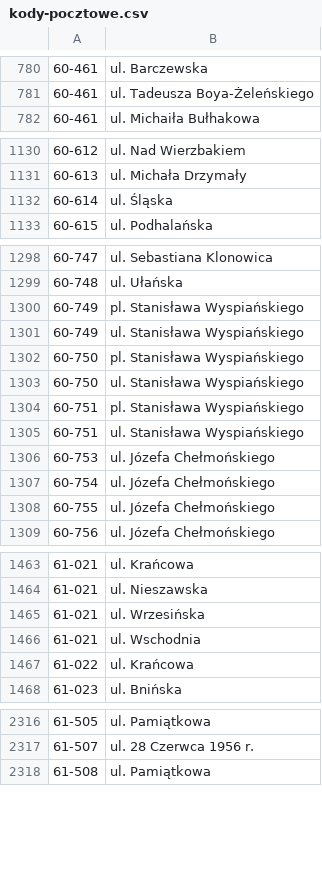
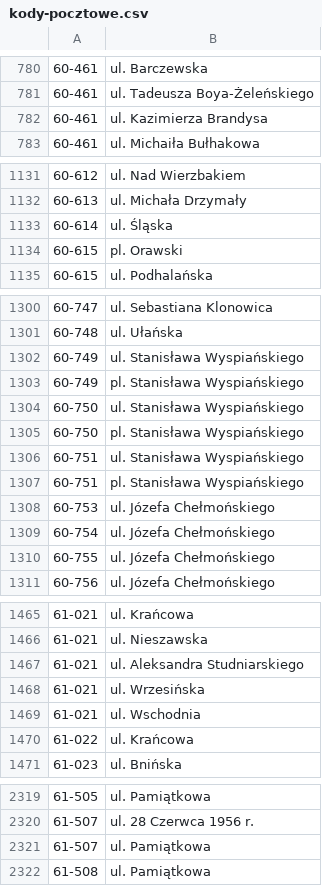
Before and after one commit to macbre/pyrabot, a CSV file: sources/kody-pocztowe.csv, drawn as a sheet; only a part is shown, gaps mark what is left out.

Commit message:
geopoz: nowe dane
+ Ulica Aleksandra Studniarskiego

```diff
--- a/sources/kody-pocztowe.csv
+++ b/sources/kody-pocztowe.csv
@@ -781,2 +781,3 @@
 60-461	ul. Tadeusza Boya-Żeleńskiego
+60-461	ul. Kazimierza Brandysa
 60-461	ul. Michaiła Bułhakowa
@@ -1132,2 +1133,3 @@
 60-614	ul. Śląska
+60-615	pl. Orawski
 60-615	ul. Podhalańska
@@ -1299,8 +1301,8 @@
 60-748	ul. Ułańska
-60-749	pl. Stanisława Wyspiańskiego
 60-749	ul. Stanisława Wyspiańskiego
-60-750	pl. Stanisława Wyspiańskiego
+60-749	pl. Stanisława Wyspiańskiego
 60-750	ul. Stanisława Wyspiańskiego
-60-751	pl. Stanisława Wyspiańskiego
+60-750	pl. Stanisława Wyspiańskiego
 60-751	ul. Stanisława Wyspiańskiego
+60-751	pl. Stanisława Wyspiańskiego
 60-753	ul. Józefa Chełmońskiego
@@ -1464,2 +1466,3 @@
 61-021	ul. Nieszawska
+61-021	ul. Aleksandra Studniarskiego
 61-021	ul. Wrzesińska
@@ -2317,2 +2320,3 @@
 61-507	ul. 28 Czerwca 1956 r.
+61-507	ul. Pamiątkowa
 61-508	ul. Pamiątkowa
```
Also changed, not shown: sources/geopoz.csv, 2 other files.
